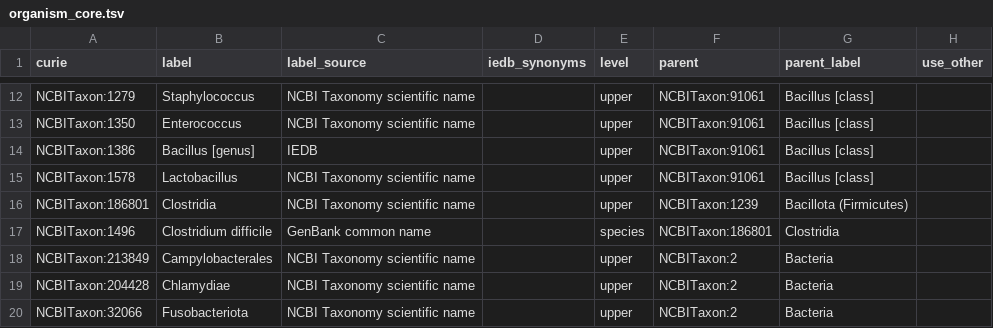
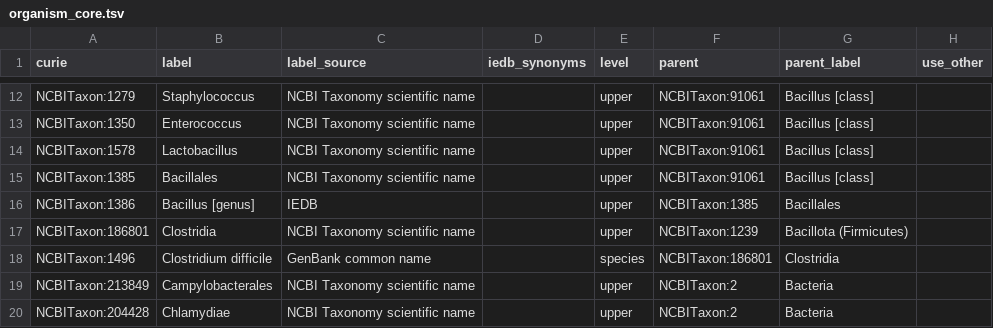
Before and after one commit to IEDB/arborist, a TSV file: src/organism_core.tsv, drawn as a sheet; only a part is shown, gaps mark what is left out; the shorter side is filled out with more unchanged rows; removed rows and columns are numbered as before the commit, all else as after; the diff names each change by its address in the sheet, - before the commit and + after, or states it on an @@ line.

Commit message:
Improve schema, update for new organism_core table

```diff
--- a/src/organism_core.tsv
+++ b/src/organism_core.tsv
-row 14: NCBITaxon:1386 | Bacillus [genus] | IEDB |  | upper | NCBITaxon:91061 | Bacillus [class]
+row 15: NCBITaxon:1385 | Bacillales | NCBI Taxonomy scientific name |  | upper | NCBITaxon:91061 | Bacillus [class]
+row 16: NCBITaxon:1386 | Bacillus [genus] | IEDB |  | upper | NCBITaxon:1385 | Bacillales
```
Also changed, not shown: src/schema/column.tsv, 7 other files.
